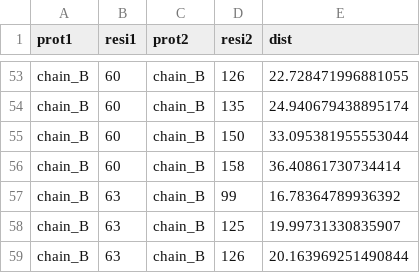
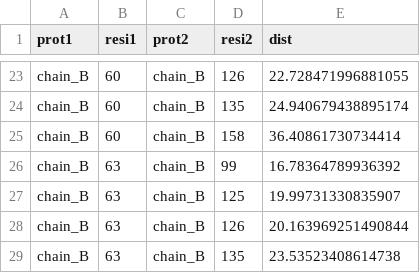
Before and after one commit to ayushraina2028/IMPROVISeD, a CSV file: Codes/crosslinks/lcn2CLs/eq_dists_prots_model1.csv, drawn as a sheet; only a part is shown, gaps mark what is left out; the shorter side is filled out with more unchanged rows; the diff covers the shown part only; the diff names each change by its address in the sheet, - before the commit and + after, or states it on an @@ line.

```diff
--- a/Codes/crosslinks/lcn2CLs/eq_dists_prots_model1.csv
+++ b/Codes/crosslinks/lcn2CLs/eq_dists_prots_model1.csv
-row 55: chain_B | 60 | chain_B | 150 | 33.095381955553044
```
Also changed, not shown: 36 removed rows elsewhere in this file, Codes/LocalizationBamdev/1dfjResult/Y_30.csv, Codes/LocalizationBamdev/lcn2Result/Y_30.csv, 20 other files.
